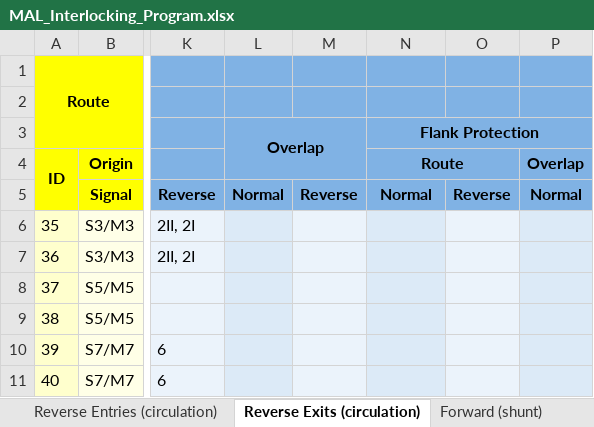
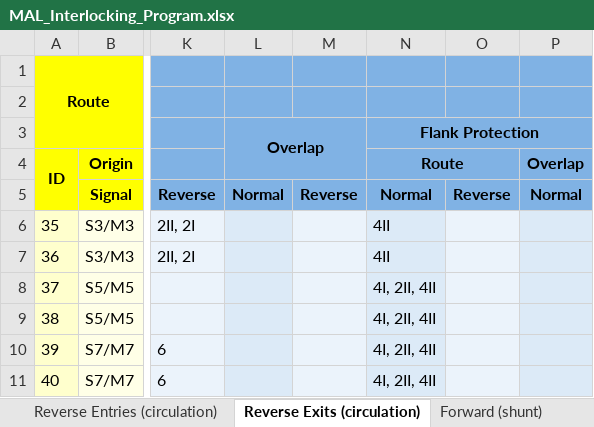
Before and after one commit to 7diogo-luis/ZIRCON, an Excel workbook: stations/output/MAL_Interlocking_Program.xlsx, sheet Reverse Exits (circulation), drawn as a sheet; only a part is shown, gaps mark what is left out; values as stored, in another font and other column widths than the file's, no borders; the diff names each change by its address in the sheet, - before the commit and + after, or states it on an @@ line.

```diff
--- a/stations/output/MAL_Interlocking_Program.xlsx (sheet Reverse Exits (circulation))
+++ b/stations/output/MAL_Interlocking_Program.xlsx (sheet Reverse Exits (circulation))
-N6:N7 (Route): (empty)
+N6:N7 (Route): 4II
-N8:N11 (Route): (empty)
+N8:N11 (Route): 4I, 2II, 4II
```
Also changed, not shown: sheet Normal Entries (circulation), sheet Inputs, sheet Reverse Entries (circulation), sheet Normal Exits (circulation), sheet Forward (shunt), sheet Backward (shunt), 1 more sheet, 5 other files.
